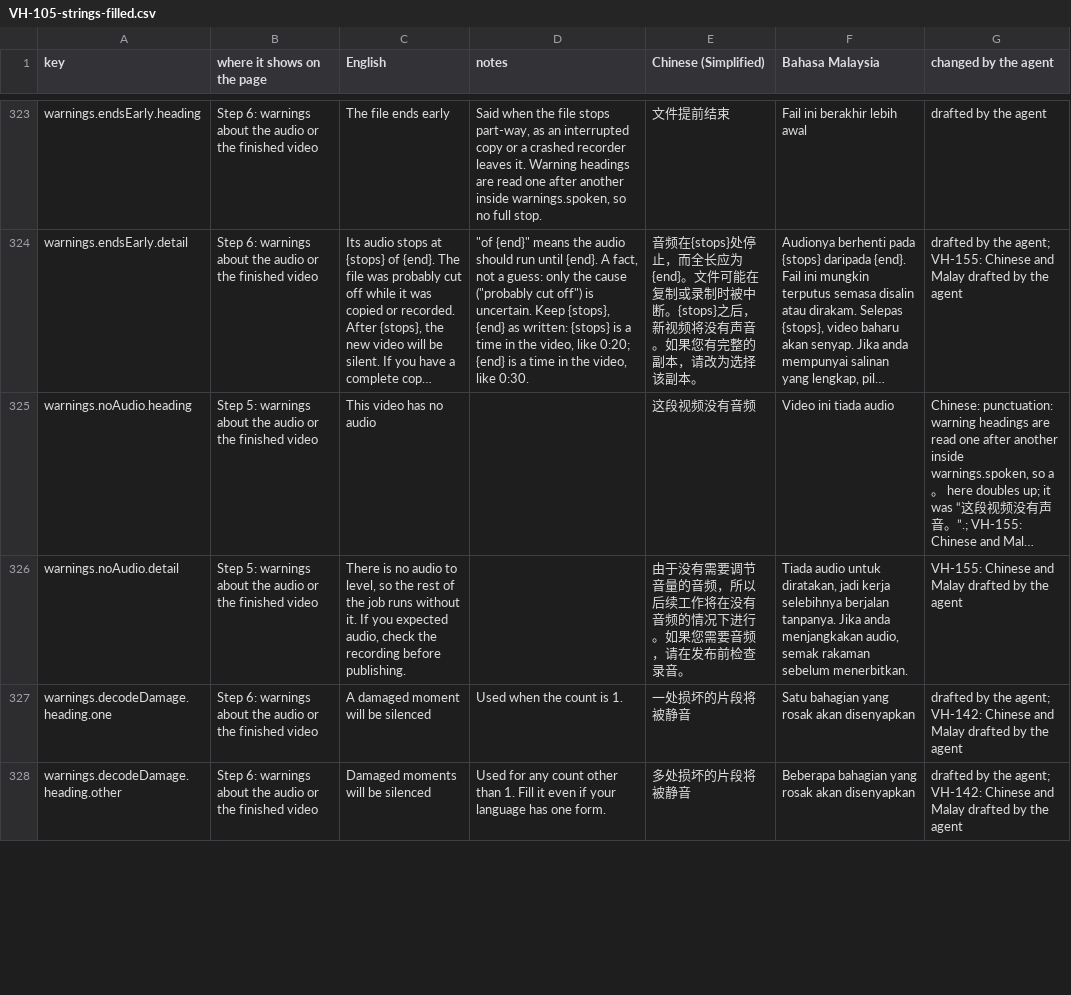
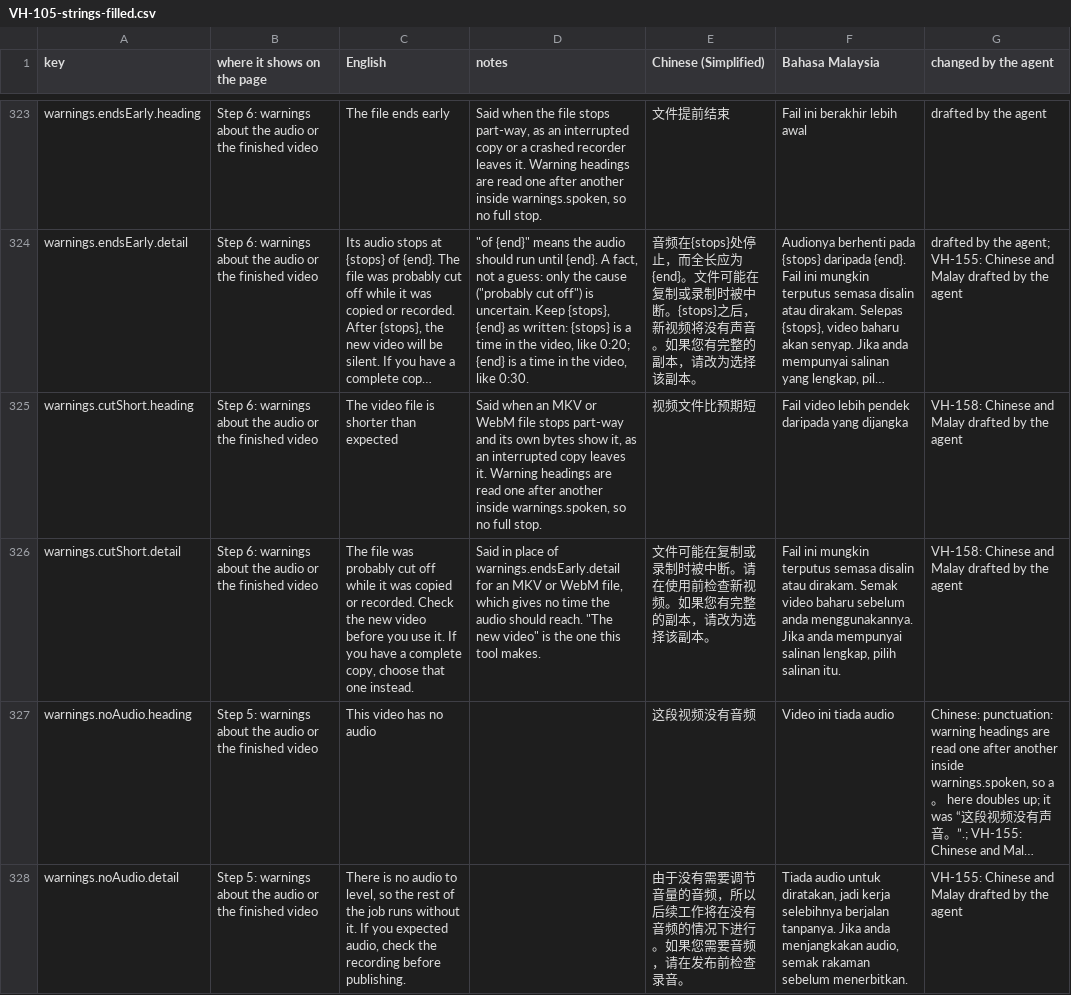
Before and after one commit to djDAOjones/UoN-Video-Helper, a CSV file: reviews/2026-10-18/VH-105-strings-filled.csv, drawn as a sheet; only a part is shown, gaps mark what is left out; the shorter side is filled out with more unchanged rows; long unchanged cells end in …; the diff names each change by its address in the sheet, - before the commit and + after, or states it on an @@ line.

```diff
--- a/reviews/2026-10-18/VH-105-strings-filled.csv
+++ b/reviews/2026-10-18/VH-105-strings-filled.csv
+row 325: warnings.cutShort.heading | Step 6: warnings about the audio or the finished video | The video file is shorter than expected | Said when an MKV or WebM file stops part-way and its own bytes show it, as an interrupted copy leaves it. Warning headings are read one after another inside warnings.spoken, so no full stop. | 视频文件比预期短 | Fail video lebih pendek daripada yang dijangka | VH-158: Chinese and Malay drafted by the agent
+row 326: warnings.cutShort.detail | Step 6: warnings about the audio or the finished video | The file was probably cut off while it was copied or recorded. Check the new video before you use it. If you have a complete copy, choose that one instead. | Said in place of warnings.endsEarly.detail for an MKV or WebM file, which gives no time the audio should reach. "The new video" is the one this tool makes. | 文件可能在复制或录制时被中断。请在使用前检查新视频。如果您有完整的副本，请改为选择该副本。 | Fail ini mungkin terputus semasa disalin atau dirakam. Semak video baharu sebelum anda menggunakannya. Jika anda mempunyai salinan lengkap, pilih salinan itu. | VH-158: Chinese and Malay drafted by the agent
```
Also changed, not shown: 20 other files.
